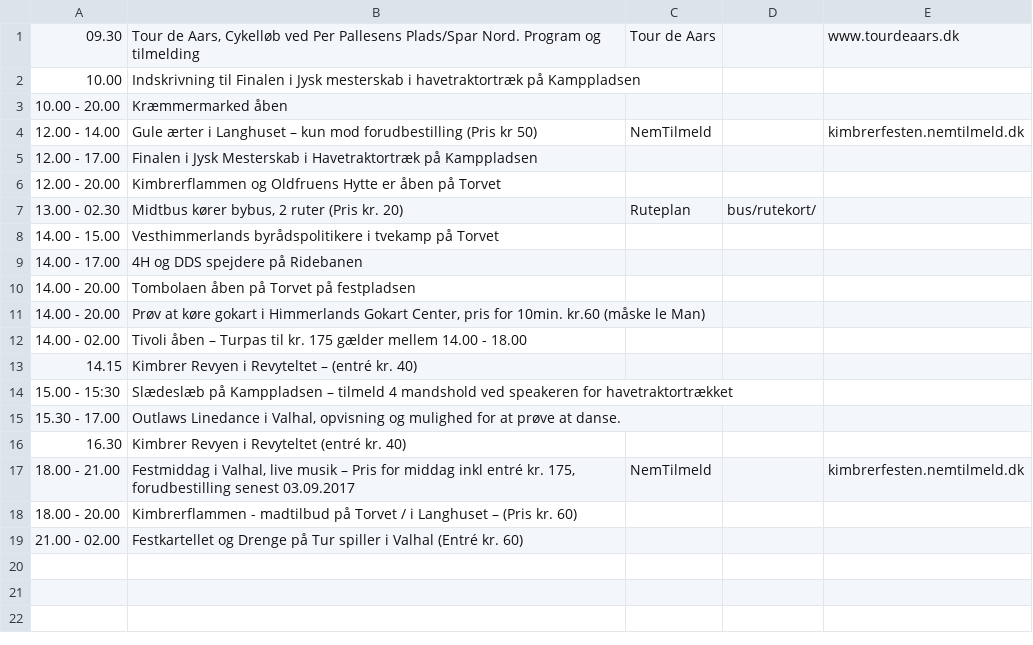
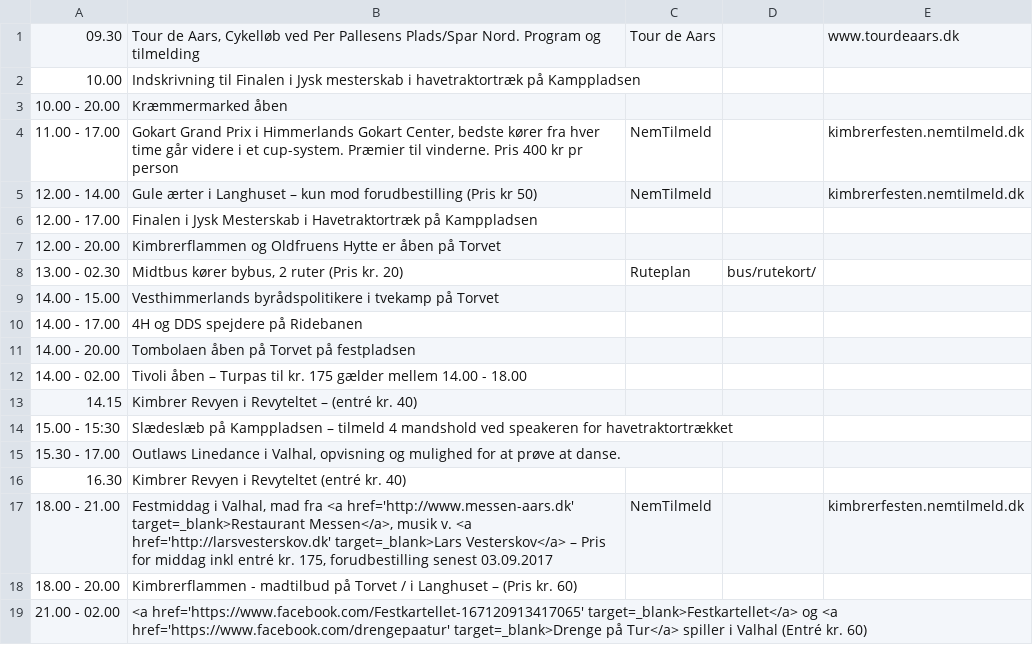
Before and after one commit to kimbrerfesten/kimbrerfesten, a CSV file: content/program/loerdag.csv, drawn as a sheet.

Commit message:
Update program with text and links

```diff
--- a/content/program/loerdag.csv
+++ b/content/program/loerdag.csv
@@ -3,2 +3,3 @@
 10.00 - 20.00;Kræmmermarked  åben;;;
+11.00 - 17.00;Gokart Grand Prix i Himmerlands Gokart Center, bedste kører fra hver time går videre i et cup-system. Præmier til vinderne. Pris 400 kr pr person;NemTilmeld;;kimbrerfesten.nemtilmeld.dk
 12.00 - 14.00;Gule ærter i Langhuset – kun mod forudbestilling (Pris kr 50);NemTilmeld;;kimbrerfesten.nemtilmeld.dk
@@ -10,3 +11,2 @@
 14.00 - 20.00;Tombolaen  åben på Torvet på festpladsen;;;
-14.00 - 20.00;Prøv at køre gokart  i Himmerlands Gokart Center, pris for 10min. kr.60 (måske le Man);;;
 14.00 - 02.00;Tivoli  åben – Turpas til kr. 175 gælder mellem 14.00 - 18.00;;;
@@ -16,4 +16,4 @@
 16.30;Kimbrer Revyen  i Revyteltet (entré kr. 40);;;
-18.00 - 21.00;"Festmiddag  i Valhal, live musik – Pris for middag inkl entré kr. 175, forudbestilling senest 03.09.2017";NemTilmeld;;kimbrerfesten.nemtilmeld.dk
+18.00 - 21.00;Festmiddag i Valhal, mad fra <a href='http://www.messen-aars.dk' target=_blank>Restaurant Messen</a>, musik v. <a href='http://larsvesterskov.dk' target=_blank>Lars Vesterskov</a> – Pris for middag inkl entré kr. 175, forudbestilling senest 03.09.2017;NemTilmeld;;kimbrerfesten.nemtilmeld.dk
 18.00 - 20.00;Kimbrerflammen - madtilbud på Torvet / i Langhuset – (Pris kr. 60);;;
-21.00 - 02.00;Festkartellet og Drenge på Tur spiller i Valhal (Entré kr. 60);;;
+21.00 - 02.00;<a href='https://www.facebook.com/Festkartellet-167120913417065' target=_blank>Festkartellet</a> og <a href='https://www.facebook.com/drengepaatur' target=_blank>Drenge på Tur</a> spiller i Valhal (Entré kr. 60);;;
```
Also changed, not shown: content/program/fredag.csv, content/program/soendag.csv, 2 other files.
